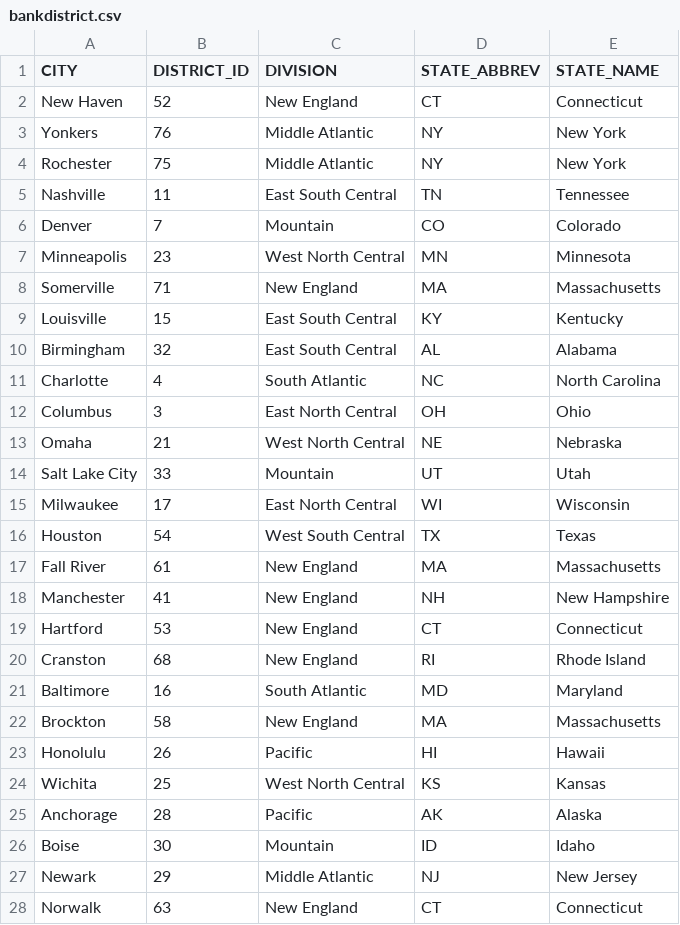
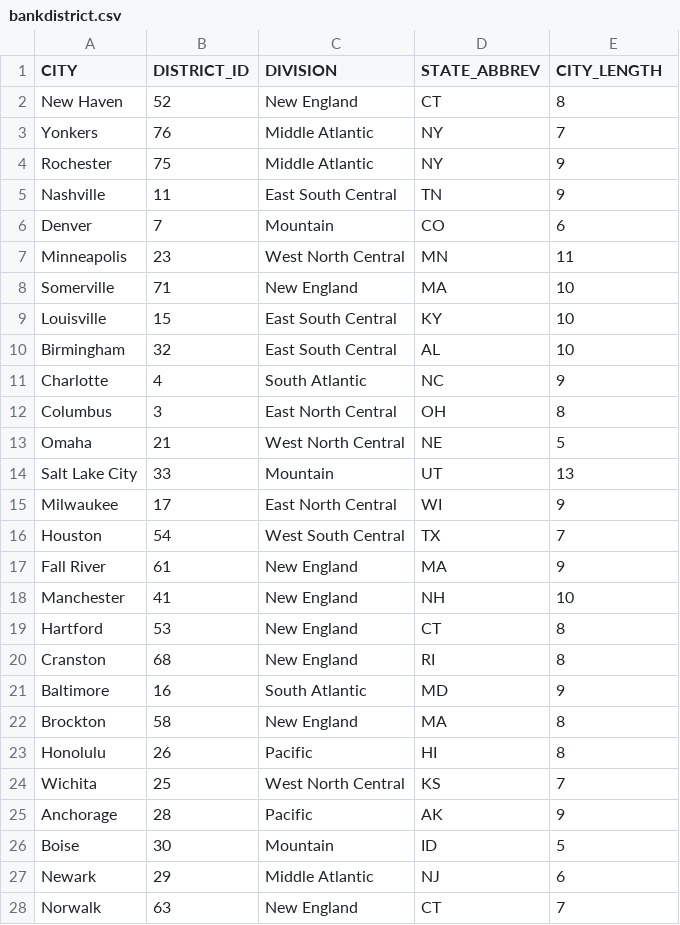
Before and after one commit to ramya-sketch/dbtmodels, a CSV file: seeds/bankdistrict.csv, drawn as a sheet; only a part is shown; the diff covers the shown part only.

Commit message:
Add CITY_LENGTH column to bankdistrict.csv
Added a new column 'CITY_LENGTH' to the bankdistrict.csv file, which contains the length of each city name.

```diff
--- a/seeds/bankdistrict.csv
+++ b/seeds/bankdistrict.csv
@@ -1,28 +1,28 @@
-CITY,DISTRICT_ID,DIVISION,STATE_ABBREV,STATE_NAME
-New Haven,52,New England,CT,Connecticut
-Yonkers,76,Middle Atlantic,NY,New York
-Rochester,75,Middle Atlantic,NY,New York
-Nashville,11,East South Central,TN,Tennessee
-Denver,7,Mountain,CO,Colorado
-Minneapolis,23,West North Central,MN,Minnesota
-Somerville,71,New England,MA,Massachusetts
-Louisville,15,East South Central,KY,Kentucky
-Birmingham,32,East South Central,AL,Alabama
-Charlotte,4,South Atlantic,NC,North Carolina
-Columbus,3,East North Central,OH,Ohio
-Omaha,21,West North Central,NE,Nebraska
-Salt Lake City,33,Mountain,UT,Utah
-Milwaukee,17,East North Central,WI,Wisconsin
-Houston,54,West South Central,TX,Texas
-Fall River,61,New England,MA,Massachusetts
-Manchester,41,New England,NH,New Hampshire
-Hartford,53,New England,CT,Connecticut
-Cranston,68,New England,RI,Rhode Island
-Baltimore,16,South Atlantic,MD,Maryland
-Brockton,58,New England,MA,Massachusetts
-Honolulu,26,Pacific,HI,Hawaii
-Wichita,25,West North Central,KS,Kansas
-Anchorage,28,Pacific,AK,Alaska
-Boise,30,Mountain,ID,Idaho
-Newark,29,Middle Atlantic,NJ,New Jersey
-Norwalk,63,New England,CT,Connecticut
+CITY,DISTRICT_ID,DIVISION,STATE_ABBREV,CITY_LENGTH
+New Haven,52,New England,CT,8
+Yonkers,76,Middle Atlantic,NY,7
+Rochester,75,Middle Atlantic,NY,9
+Nashville,11,East South Central,TN,9
+Denver,7,Mountain,CO,6
+Minneapolis,23,West North Central,MN,11
+Somerville,71,New England,MA,10
+Louisville,15,East South Central,KY,10
+Birmingham,32,East South Central,AL,10
+Charlotte,4,South Atlantic,NC,9
+Columbus,3,East North Central,OH,8
+Omaha,21,West North Central,NE,5
+Salt Lake City,33,Mountain,UT,13
+Milwaukee,17,East North Central,WI,9
+Houston,54,West South Central,TX,7
+Fall River,61,New England,MA,9
+Manchester,41,New England,NH,10
+Hartford,53,New England,CT,8
+Cranston,68,New England,RI,8
+Baltimore,16,South Atlantic,MD,9
+Brockton,58,New England,MA,8
+Honolulu,26,Pacific,HI,8
+Wichita,25,West North Central,KS,7
+Anchorage,28,Pacific,AK,9
+Boise,30,Mountain,ID,5
+Newark,29,Middle Atlantic,NJ,6
+Norwalk,63,New England,CT,7
```
Also changed, not shown: 50 edited cells elsewhere in this file.
